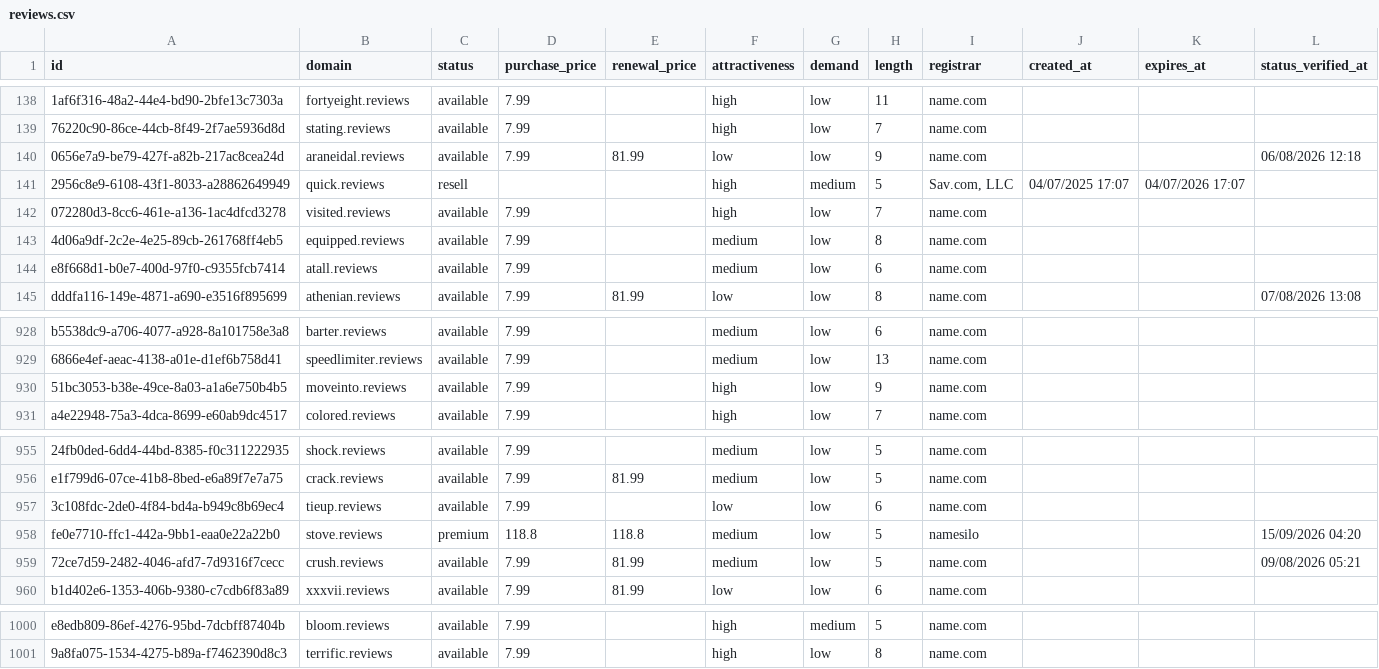
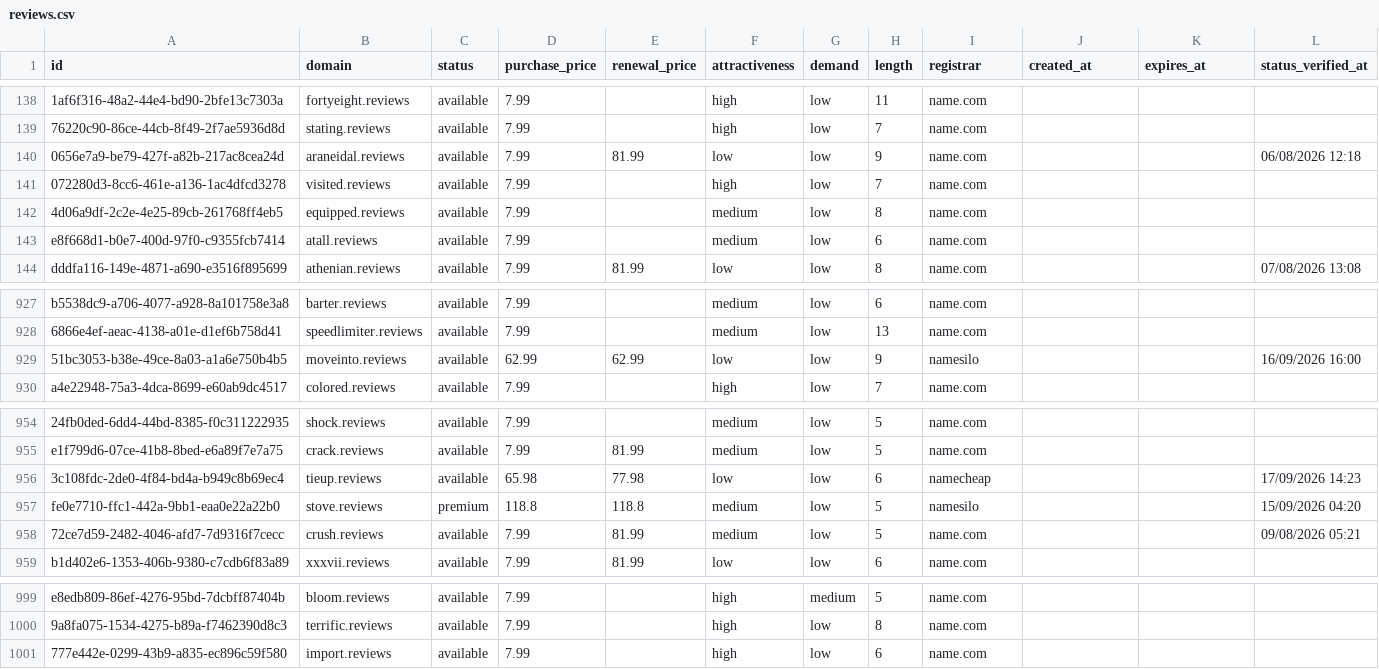
Before and after one commit to UniqueDomains/reviews-oneword-domains, a CSV file: reviews.csv, drawn as a sheet; only a part is shown, gaps mark what is left out; removed rows and columns are numbered as before the commit, all else as after; the diff names each change by its address in the sheet, - before the commit and + after, or states it on an @@ line.

Commit message:
Domains update

```diff
--- a/reviews.csv
+++ b/reviews.csv
-row 141: 2956c8e9-6108-43f1-8033-a28862649949 | quick.reviews | resell |  |  | high | medium | 5 | Sav.com, LLC | 04/07/2025 17:07 | 04/07/2026 17:07
-D929 (purchase_price): 7.99
+D929 (purchase_price): 62.99
-E929 (renewal_price): (empty)
+E929 (renewal_price): 62.99
-F929 (attractiveness): high
+F929 (attractiveness): low
-I929 (registrar): name.com
+I929 (registrar): namesilo
-L929 (status_verified_at): (empty)
+L929 (status_verified_at): 16/09/2026 16:00
-D956 (purchase_price): 7.99
+D956 (purchase_price): 65.98
-E956 (renewal_price): (empty)
+E956 (renewal_price): 77.98
-I956 (registrar): name.com
+I956 (registrar): namecheap
-L956 (status_verified_at): (empty)
+L956 (status_verified_at): 17/09/2026 14:23
+row 1001: 777e442e-0299-43b9-a835-ec896c59f580 | import.reviews | available | 7.99 |  | high | low | 6 | name.com
```
Also changed, not shown: 4 other files.
